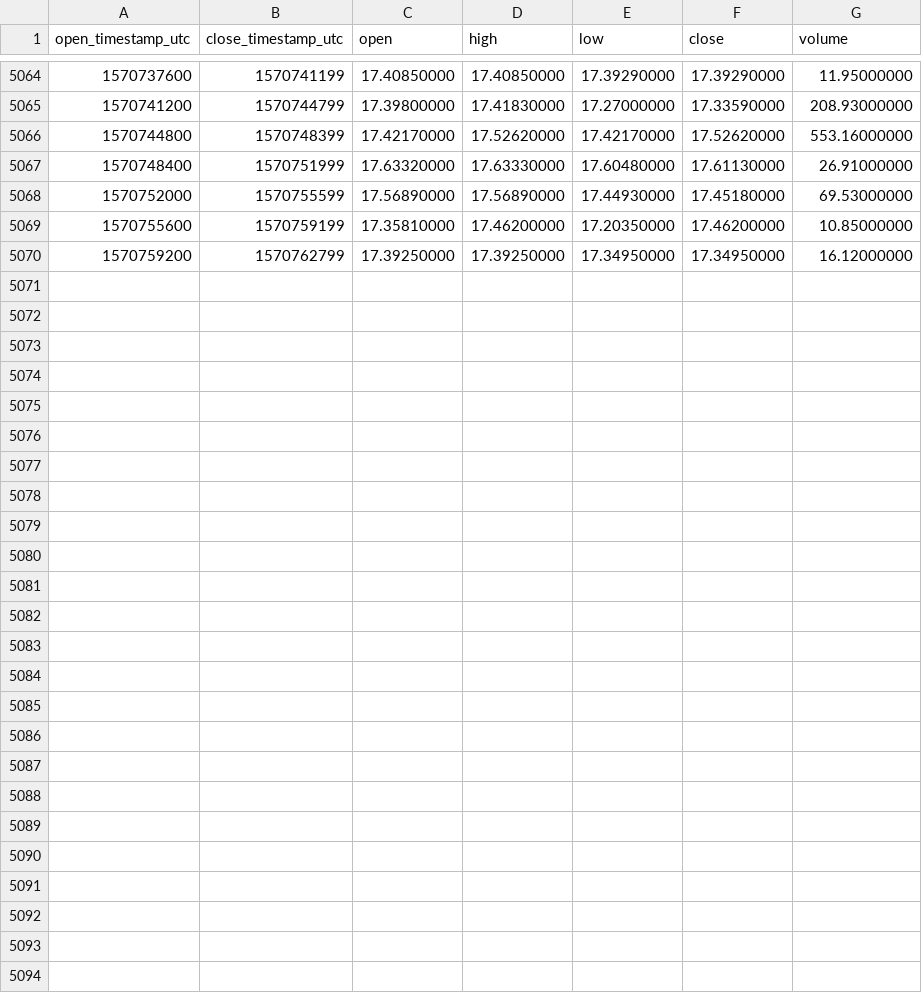
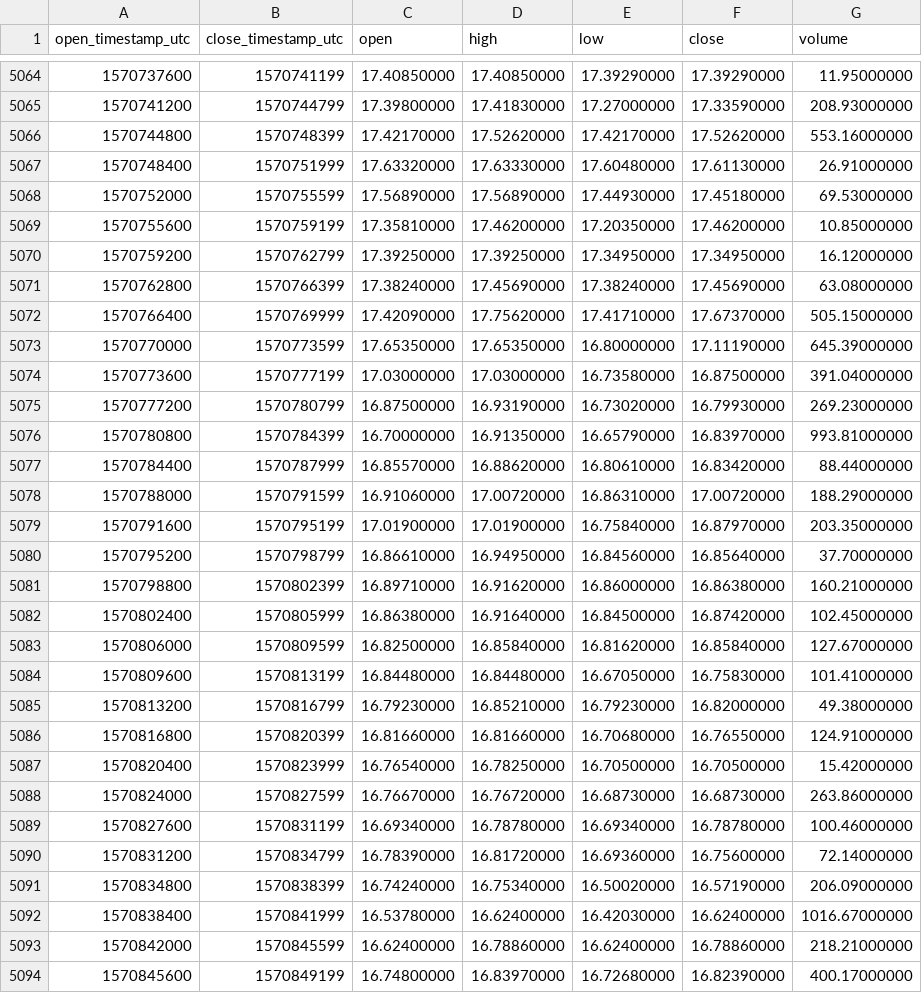
Before and after one commit to cryptobigbro/binance-BNBTUSD, a CSV file: binance-BNBTUSD-1h.csv, drawn as a sheet; only a part is shown, gaps mark what is left out.

Commit message:
Update OHLCV data.

```diff
--- a/binance-BNBTUSD-1h.csv
+++ b/binance-BNBTUSD-1h.csv
@@ -5070 +5070,25 @@ open_timestamp_utc,close_timestamp_utc,open,high,low,close,volume
 1570759200,1570762799,17.39250000,17.39250000,17.34950000,17.34950000,16.12000000
+1570762800,1570766399,17.38240000,17.45690000,17.38240000,17.45690000,63.08000000
+1570766400,1570769999,17.42090000,17.75620000,17.41710000,17.67370000,505.15000000
+1570770000,1570773599,17.65350000,17.65350000,16.80000000,17.11190000,645.39000000
+1570773600,1570777199,17.03000000,17.03000000,16.73580000,16.87500000,391.04000000
+1570777200,1570780799,16.87500000,16.93190000,16.73020000,16.79930000,269.23000000
+1570780800,1570784399,16.70000000,16.91350000,16.65790000,16.83970000,993.81000000
+1570784400,1570787999,16.85570000,16.88620000,16.80610000,16.83420000,88.44000000
+1570788000,1570791599,16.91060000,17.00720000,16.86310000,17.00720000,188.29000000
+1570791600,1570795199,17.01900000,17.01900000,16.75840000,16.87970000,203.35000000
+1570795200,1570798799,16.86610000,16.94950000,16.84560000,16.85640000,37.70000000
+1570798800,1570802399,16.89710000,16.91620000,16.86000000,16.86380000,160.21000000
+1570802400,1570805999,16.86380000,16.91640000,16.84500000,16.87420000,102.45000000
+1570806000,1570809599,16.82500000,16.85840000,16.81620000,16.85840000,127.67000000
+1570809600,1570813199,16.84480000,16.84480000,16.67050000,16.75830000,101.41000000
+1570813200,1570816799,16.79230000,16.85210000,16.79230000,16.82000000,49.38000000
+1570816800,1570820399,16.81660000,16.81660000,16.70680000,16.76550000,124.91000000
+1570820400,1570823999,16.76540000,16.78250000,16.70500000,16.70500000,15.42000000
+1570824000,1570827599,16.76670000,16.76720000,16.68730000,16.68730000,263.86000000
+1570827600,1570831199,16.69340000,16.78780000,16.69340000,16.78780000,100.46000000
+1570831200,1570834799,16.78390000,16.81720000,16.69360000,16.75600000,72.14000000
+1570834800,1570838399,16.74240000,16.75340000,16.50020000,16.57190000,206.09000000
+1570838400,1570841999,16.53780000,16.62400000,16.42030000,16.62400000,1016.67000000
+1570842000,1570845599,16.62400000,16.78860000,16.62400000,16.78860000,218.21000000
+1570845600,1570849199,16.74800000,16.83970000,16.72680000,16.82390000,400.17000000
```
Also changed, not shown: binance-BNBTUSD-1d.csv.
